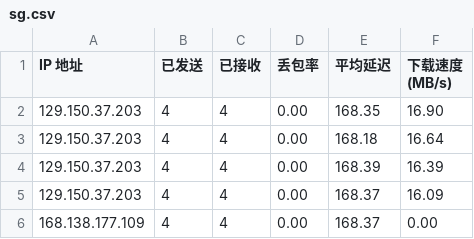
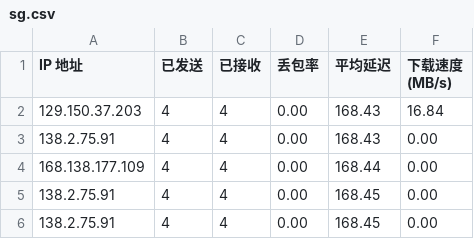
Before and after one commit to jack99chen/CFCDN-Auto, a CSV file: CloudflareST/sg.csv, drawn as a sheet.

```diff
--- a/CloudflareST/sg.csv
+++ b/CloudflareST/sg.csv
@@ -1,6 +1,6 @@
 IP 地址,已发送,已接收,丢包率,平均延迟,下载速度 (MB/s)
-129.150.37.203,4,4,0.00,168.35,16.90
-129.150.37.203,4,4,0.00,168.18,16.64
-129.150.37.203,4,4,0.00,168.39,16.39
-129.150.37.203,4,4,0.00,168.37,16.09
-168.138.177.109,4,4,0.00,168.37,0.00
+129.150.37.203,4,4,0.00,168.43,16.84
+138.2.75.91,4,4,0.00,168.43,0.00
+168.138.177.109,4,4,0.00,168.44,0.00
+138.2.75.91,4,4,0.00,168.45,0.00
+138.2.75.91,4,4,0.00,168.45,0.00
```
Also changed, not shown: 3 other files.
